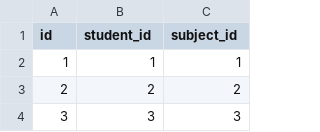
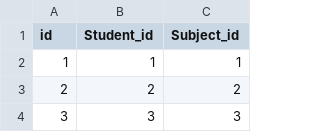
Before and after one commit to AChorostian/SchoolRegister, a CSV file: data/studentsubjects.csv, drawn as a sheet; only a part is shown.

```diff
--- a/data/studentsubjects.csv
+++ b/data/studentsubjects.csv
@@ -1,2 +1,2 @@
-id,student_id,subject_id
+id,Student_id,Subject_id
 1,1,1
```
Also changed, not shown: data/grades.csv, data/notes.csv, 17 other files.
